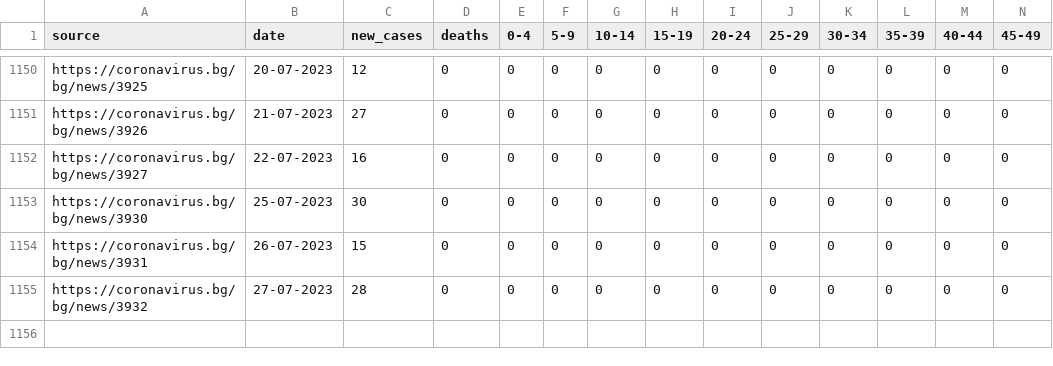
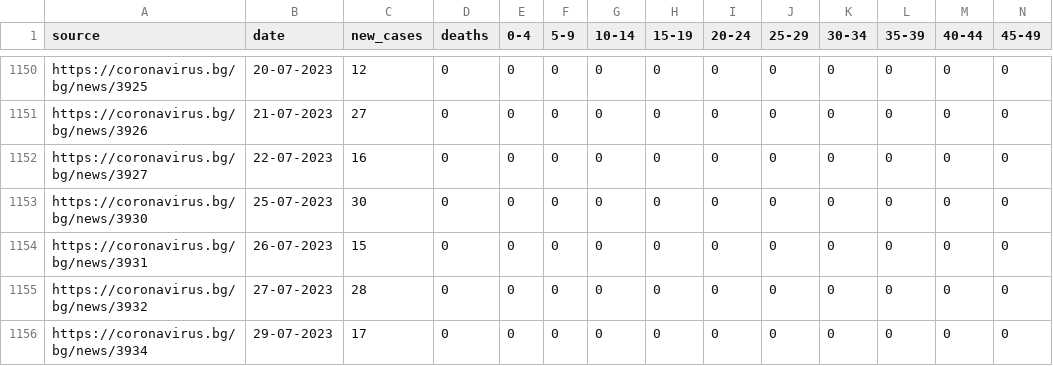
Before and after one commit to georgethebeatle/scrapecorona, a CSV file: covid.csv, drawn as a sheet; only a part is shown, gaps mark what is left out; rows hold the shown columns only; the diff names each change by its address in the sheet, - before the commit and + after, or states it on an @@ line.

Commit message:
Update data

```diff
--- a/covid.csv
+++ b/covid.csv
+row 1156: https://coronavirus.bg/bg/news/3934 | 29-07-2023 | 17 | 0 | 0 | 0 | 0 | 0 | 0 | 0 | 0 | 0 | 0 | 0
```
Also changed, not shown: 2 other files.
